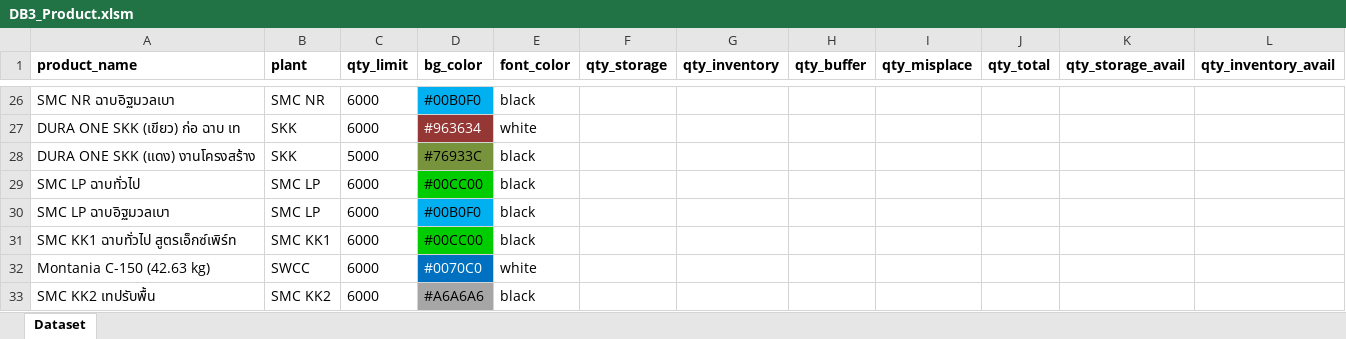
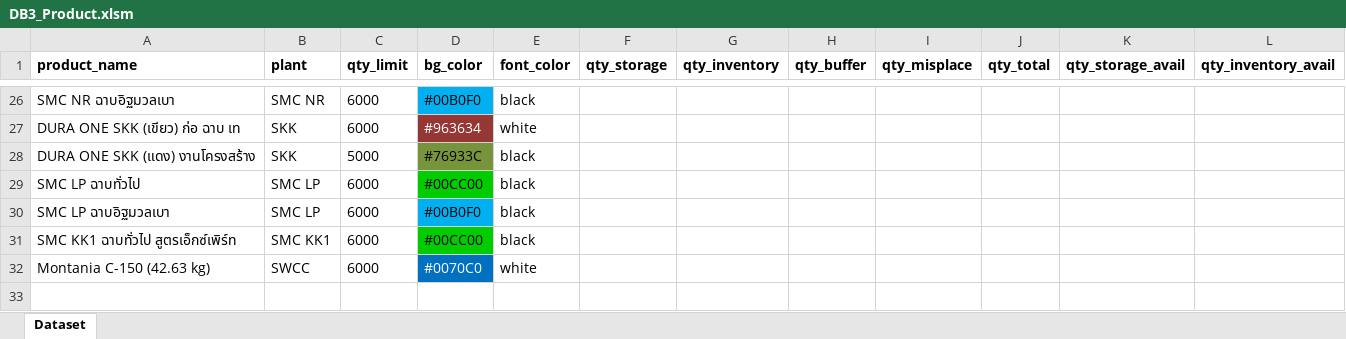
Before and after one commit to paroonk/django-wms-skk, an Excel workbook: mysite/DB3_Product.xlsm, sheet Dataset, drawn as a sheet; only a part is shown, gaps mark what is left out; values as stored, in another font and other column widths than the file's, no borders; charts and pictures not drawn; the diff names each change by its address in the sheet, - before the commit and + after, or states it on an @@ line.

```diff
--- a/mysite/DB3_Product.xlsm (sheet Dataset)
+++ b/mysite/DB3_Product.xlsm (sheet Dataset)
-row 33: SMC KK2 เทปรับพื้น | SMC KK2 | 6000 | #A6A6A6 | black
```
Also changed, not shown: mysite/DB5_Coordinate.xlsm, mysite/DB6_Storage.xlsx, 27 other files.
